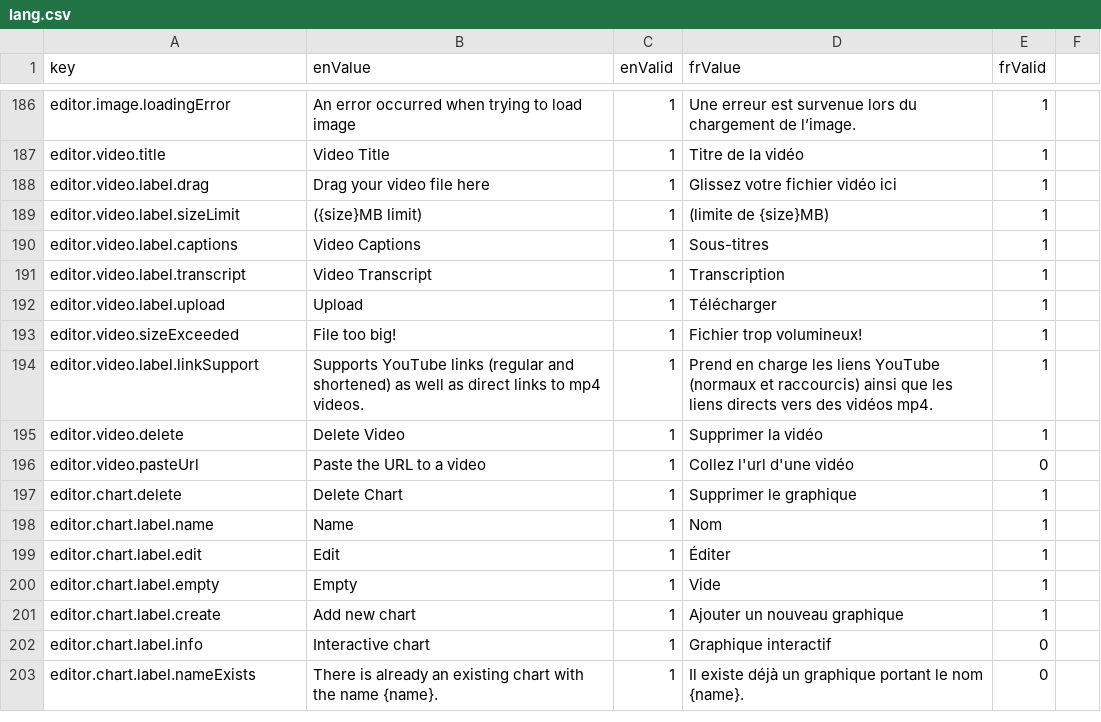
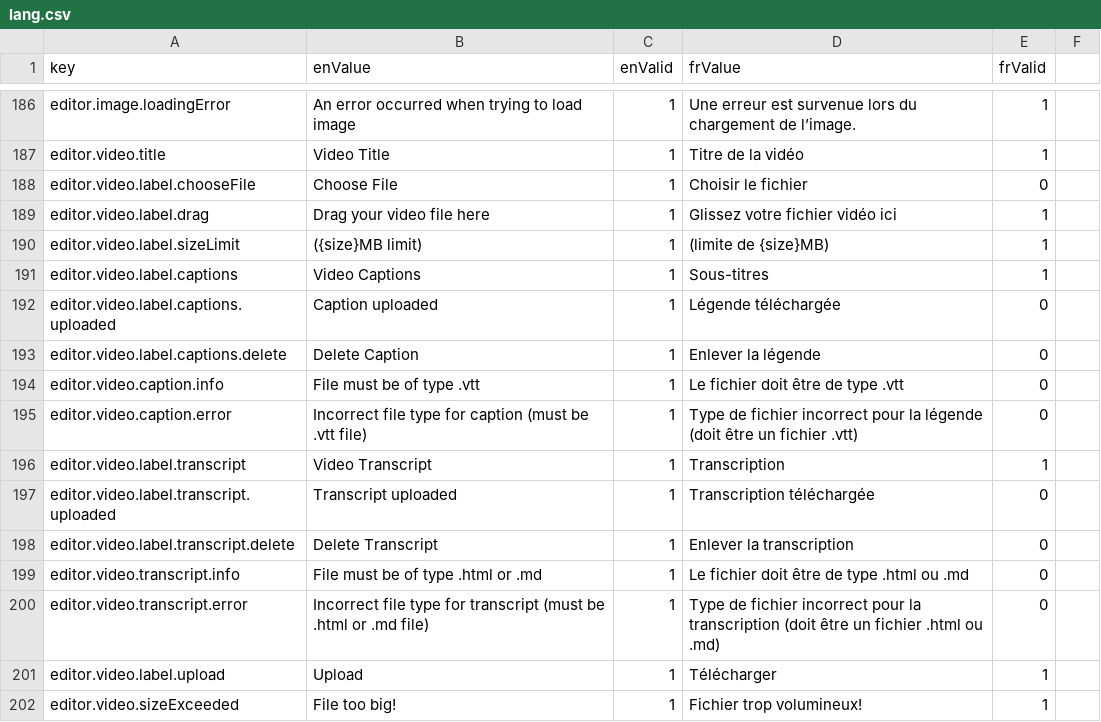
Before and after one commit to ramp4-pcar4/storylines-editor, a CSV file: src/lang/lang.csv, drawn as a sheet; only a part is shown, gaps mark what is left out; the shorter side is filled out with more unchanged rows; the diff names each change by its address in the sheet, - before the commit and + after, or states it on an @@ line.

Commit message:
add support for captions and transcripts

```diff
--- a/src/lang/lang.csv
+++ b/src/lang/lang.csv
+row 188: editor.video.label.chooseFile | Choose File | 1 | Choisir le fichier | 0
+row 192: editor.video.label.captions.uploaded | Caption uploaded | 1 | Légende téléchargée | 0
+row 193: editor.video.label.captions.delete | Delete Caption | 1 | Enlever la légende | 0
+row 194: editor.video.caption.info | File must be of type .vtt | 1 | Le fichier doit être de type .vtt | 0
+row 195: editor.video.caption.error | Incorrect file type for caption (must be .vtt file) | 1 | Type de fichier incorrect pour la légende (doit être un fichier .vtt) | 0
+row 197: editor.video.label.transcript.uploaded | Transcript uploaded | 1 | Transcription téléchargée | 0
+row 198: editor.video.label.transcript.delete | Delete Transcript | 1 | Enlever la transcription | 0
+row 199: editor.video.transcript.info | File must be of type .html or .md | 1 | Le fichier doit être de type .html ou .md | 0
+row 200: editor.video.transcript.error | Incorrect file type for transcript (must be .html or .md file) | 1 | Type de fichier incorrect pour la transcription (doit être un fichier .html ou .md) | 0
```
Also changed, not shown: 2 other files.
